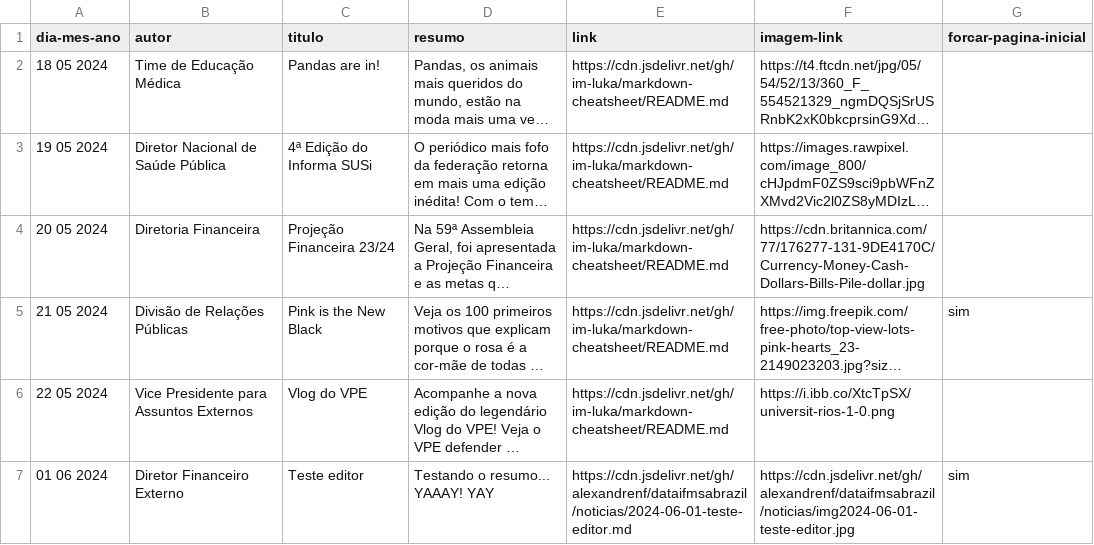
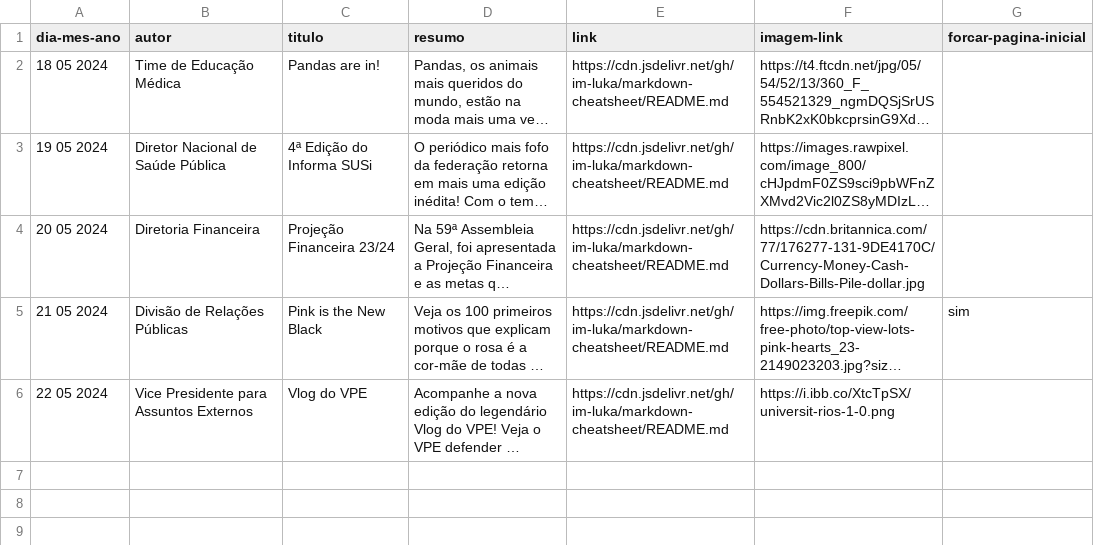
Before and after one commit to alexandrenf/dataifmsabrazil, a CSV file: noticias.csv, drawn as a sheet; long unchanged cells end in …; the diff names each change by its address in the sheet, - before the commit and + after, or states it on an @@ line.

Commit message:
Delete notícia at index 5

```diff
--- a/noticias.csv
+++ b/noticias.csv
-row 7: 01 06 2024 | Diretor Financeiro Externo | Teste editor | Testando o resumo... YAAAY! YAY | https://cdn.jsdelivr.net/gh/alexandrenf/dataifmsabrazil/noticias/2024-06-01-teste-editor.md | https://cdn.jsdelivr.net/gh/alexandrenf/dataifmsabrazil/noticias/img2024-06-01-teste-editor.jpg | sim
```
